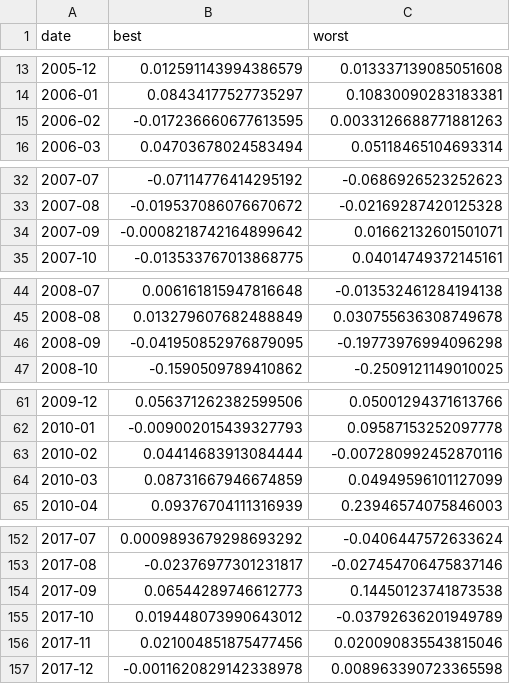
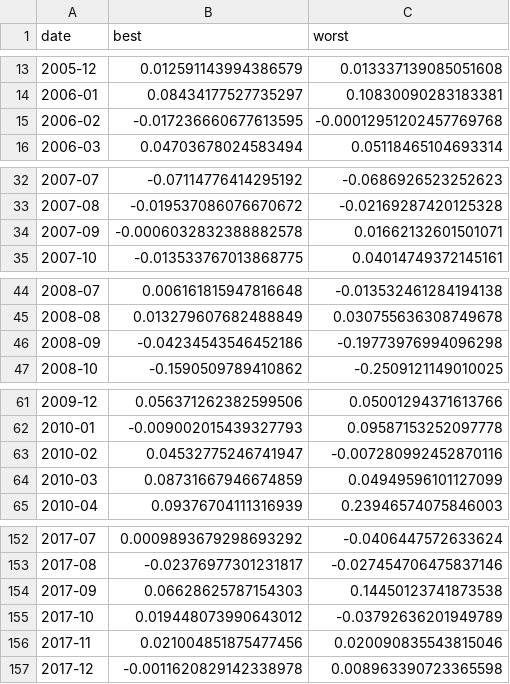
Before and after one commit to bdowdell/2023-722-binder, a CSV file: files/rets_third_backtest.csv, drawn as a sheet; only a part is shown, gaps mark what is left out; the diff covers the shown part only.

```diff
--- a/files/rets_third_backtest.csv
+++ b/files/rets_third_backtest.csv
@@ -14,3 +14,3 @@ date,best,worst
 2006-01,0.08434177527735297,0.10830090283183381
-2006-02,-0.017236660677613595,0.0033126688771881263
+2006-02,-0.017236660677613595,-0.00012951202457769768
 2006-03,0.04703678024583494,0.05118465104693314
@@ -33,3 +33,3 @@ date,best,worst
 2007-08,-0.019537086076670672,-0.02169287420125328
-2007-09,-0.0008218742164899642,0.01662132601501071
+2007-09,-0.0006032832388882578,0.01662132601501071
 2007-10,-0.013533767013868775,0.04014749372145161
@@ -45,3 +45,3 @@ date,best,worst
 2008-08,0.013279607682488849,0.030755636308749678
-2008-09,-0.041950852976879095,-0.19773976994096298
+2008-09,-0.04234543546452186,-0.19773976994096298
 2008-10,-0.1590509789410862,-0.2509121149010025
@@ -62,3 +62,3 @@ date,best,worst
 2010-01,-0.009002015439327793,0.09587153252097778
-2010-02,0.04414683913084444,-0.007280992452870116
+2010-02,0.04532775246741947,-0.007280992452870116
 2010-03,0.08731667946674859,0.04949596101127099
@@ -153,3 +153,3 @@ date,best,worst
 2017-08,-0.02376977301231817,-0.027454706475837146
-2017-09,0.06544289746612773,0.14450123741873538
+2017-09,0.06628625787154303,0.14450123741873538
 2017-10,0.019448073990643012,-0.03792636201949789
```
Also changed, not shown: 9 edited cells elsewhere in this file, 2 other files.
